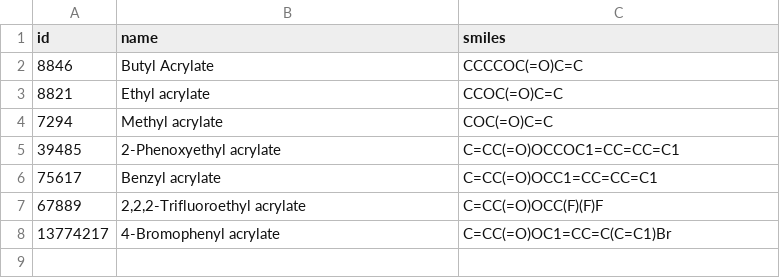
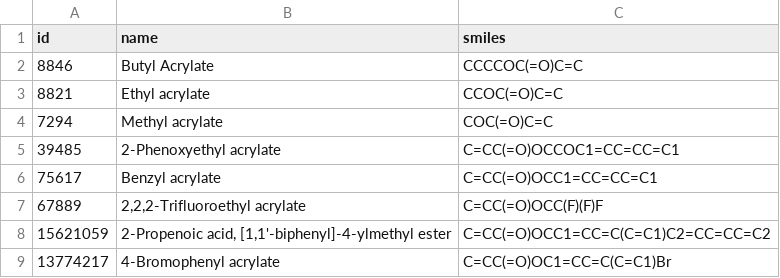
Before and after one commit to gabrielogia/Pipeline, a CSV file: reduced_dataset.csv, drawn as a sheet.

```diff
--- a/reduced_dataset.csv
+++ b/reduced_dataset.csv
@@ -7,2 +7,3 @@ id,name,smiles
 67889,"2,2,2-Trifluoroethyl acrylate",C=CC(=O)OCC(F)(F)F
+15621059,"2-Propenoic acid, [1,1'-biphenyl]-4-ylmethyl ester",C=CC(=O)OCC1=CC=C(C=C1)C2=CC=CC=C2
 13774217,4-Bromophenyl acrylate,C=CC(=O)OC1=CC=C(C=C1)Br
```
Also changed, not shown: 1 other file.
